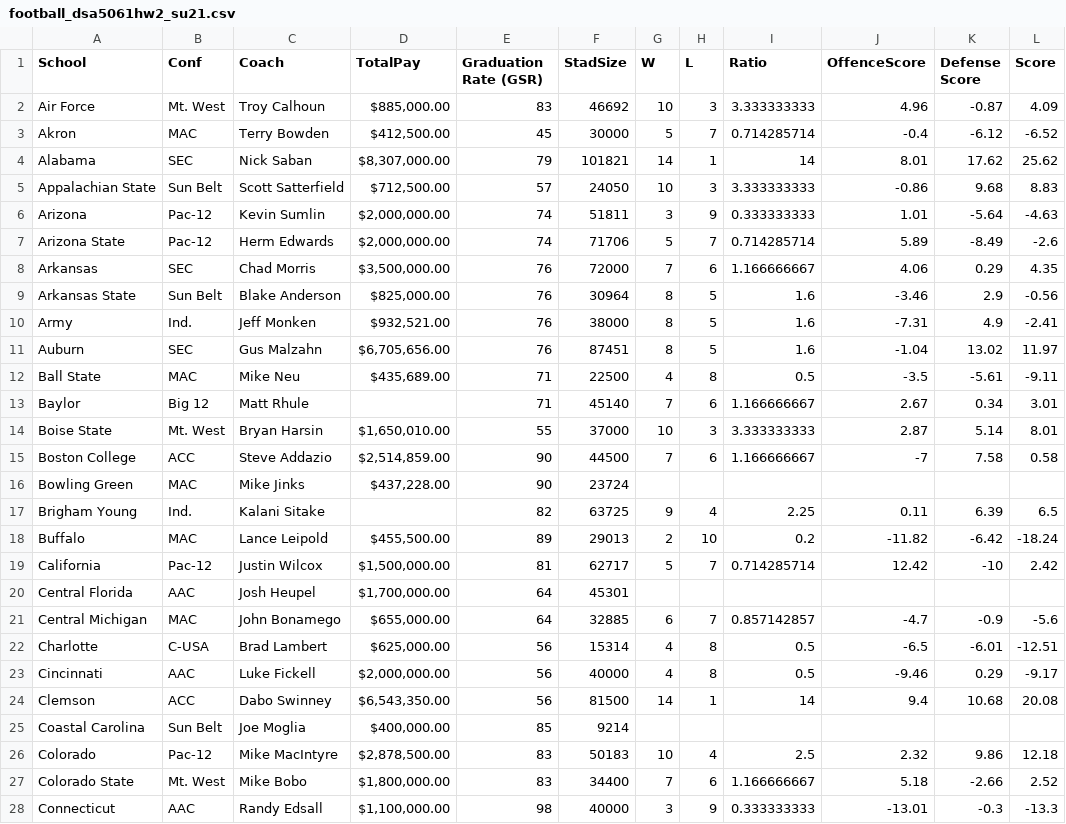
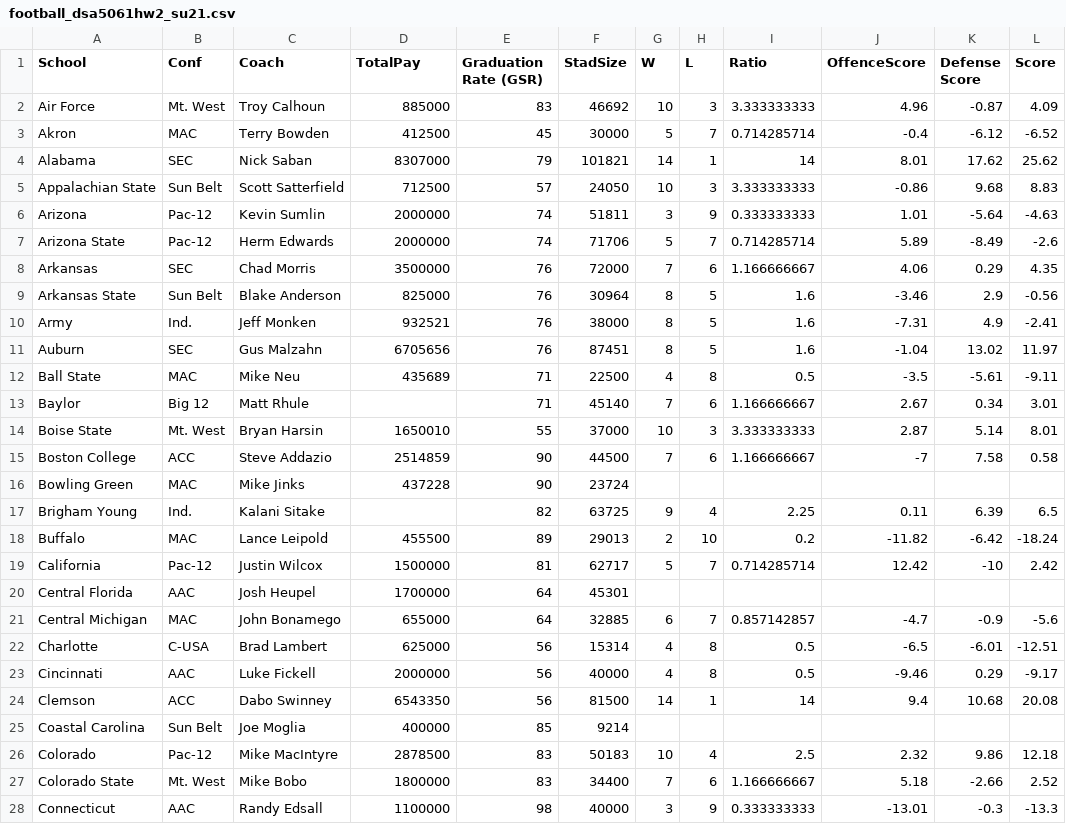
Before and after one commit to LaceySchley/DA5061_HW2, a CSV file: football_dsa5061hw2_su21.csv, drawn as a sheet; only a part is shown; the diff covers the shown part only; the diff names each change by its address in the sheet, - before the commit and + after, or states it on an @@ line.

Commit message:
Add files via upload

```diff
--- a/football_dsa5061hw2_su21.csv
+++ b/football_dsa5061hw2_su21.csv
-D2 (TotalPay): $885,000.00
+D2 (TotalPay): 885000
-D3 (TotalPay): $412,500.00
+D3 (TotalPay): 412500
-D4 (TotalPay): $8,307,000.00
+D4 (TotalPay): 8307000
-D5 (TotalPay): $712,500.00
+D5 (TotalPay): 712500
-D6:D7 (TotalPay): $2,000,000.00
+D6:D7 (TotalPay): 2000000
-D8 (TotalPay): $3,500,000.00
+D8 (TotalPay): 3500000
-D9 (TotalPay): $825,000.00
+D9 (TotalPay): 825000
-D10 (TotalPay): $932,521.00
+D10 (TotalPay): 932521
-D11 (TotalPay): $6,705,656.00
+D11 (TotalPay): 6705656
-D12 (TotalPay): $435,689.00
+D12 (TotalPay): 435689
-D14 (TotalPay): $1,650,010.00
+D14 (TotalPay): 1650010
-D15 (TotalPay): $2,514,859.00
+D15 (TotalPay): 2514859
-D16 (TotalPay): $437,228.00
+D16 (TotalPay): 437228
-D18 (TotalPay): $455,500.00
+D18 (TotalPay): 455500
-D19 (TotalPay): $1,500,000.00
+D19 (TotalPay): 1500000
-D20 (TotalPay): $1,700,000.00
+D20 (TotalPay): 1700000
-D21 (TotalPay): $655,000.00
+D21 (TotalPay): 655000
-D22 (TotalPay): $625,000.00
+D22 (TotalPay): 625000
-D23 (TotalPay): $2,000,000.00
+D23 (TotalPay): 2000000
-D24 (TotalPay): $6,543,350.00
+D24 (TotalPay): 6543350
-D25 (TotalPay): $400,000.00
+D25 (TotalPay): 400000
-D26 (TotalPay): $2,878,500.00
+D26 (TotalPay): 2878500
-D27 (TotalPay): $1,800,000.00
+D27 (TotalPay): 1800000
-D28 (TotalPay): $1,100,000.00
+D28 (TotalPay): 1100000
```
Also changed, not shown: 88 edited cells elsewhere in this file.
